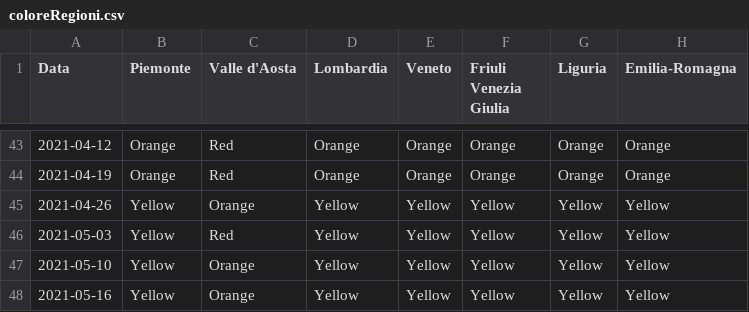
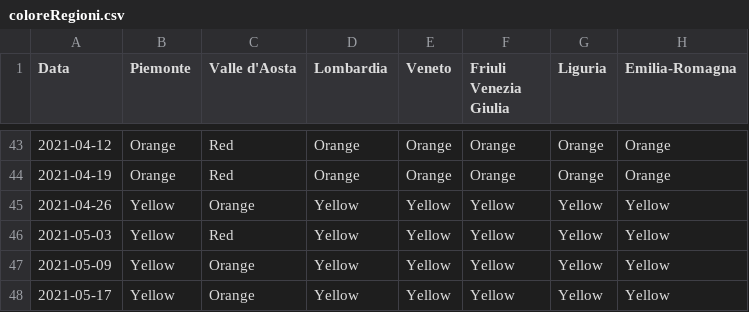
Before and after one commit to giovanniardenghi/dpc-covid-data, a CSV file: SUIHTER/coloreRegioni.csv, drawn as a sheet; only a part is shown, gaps mark what is left out; the diff names each change by its address in the sheet, - before the commit and + after, or states it on an @@ line.

Commit message:
Update coloreRegioni.csv

```diff
--- a/SUIHTER/coloreRegioni.csv
+++ b/SUIHTER/coloreRegioni.csv
-A47 (Data): 2021-05-10
+A47 (Data): 2021-05-09
-A48 (Data): 2021-05-16
+A48 (Data): 2021-05-17
```
